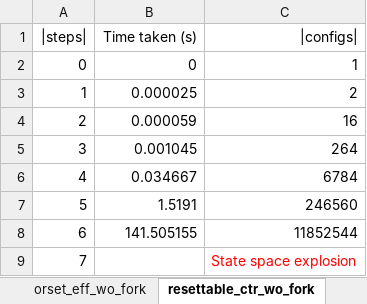
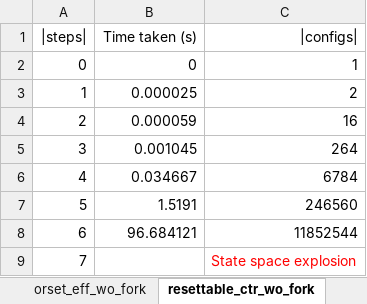
Before and after one commit to prismlab/neem, an Excel workbook: PBT/evaluation.xlsx, sheet resettable_ctr_wo_fork, drawn as a sheet; values as stored, in another font and other column widths than the file's, no borders; charts and pictures not drawn; the diff names each change by its address in the sheet, - before the commit and + after, or states it on an @@ line.

```diff
--- a/PBT/evaluation.xlsx (sheet resettable_ctr_wo_fork)
+++ b/PBT/evaluation.xlsx (sheet resettable_ctr_wo_fork)
-B8 (Time taken (s)): 141.505155
+B8 (Time taken (s)): 96.684121
```
Also changed, not shown: sheet ictr_wo_fork, charts or pictures, 18 other files.
